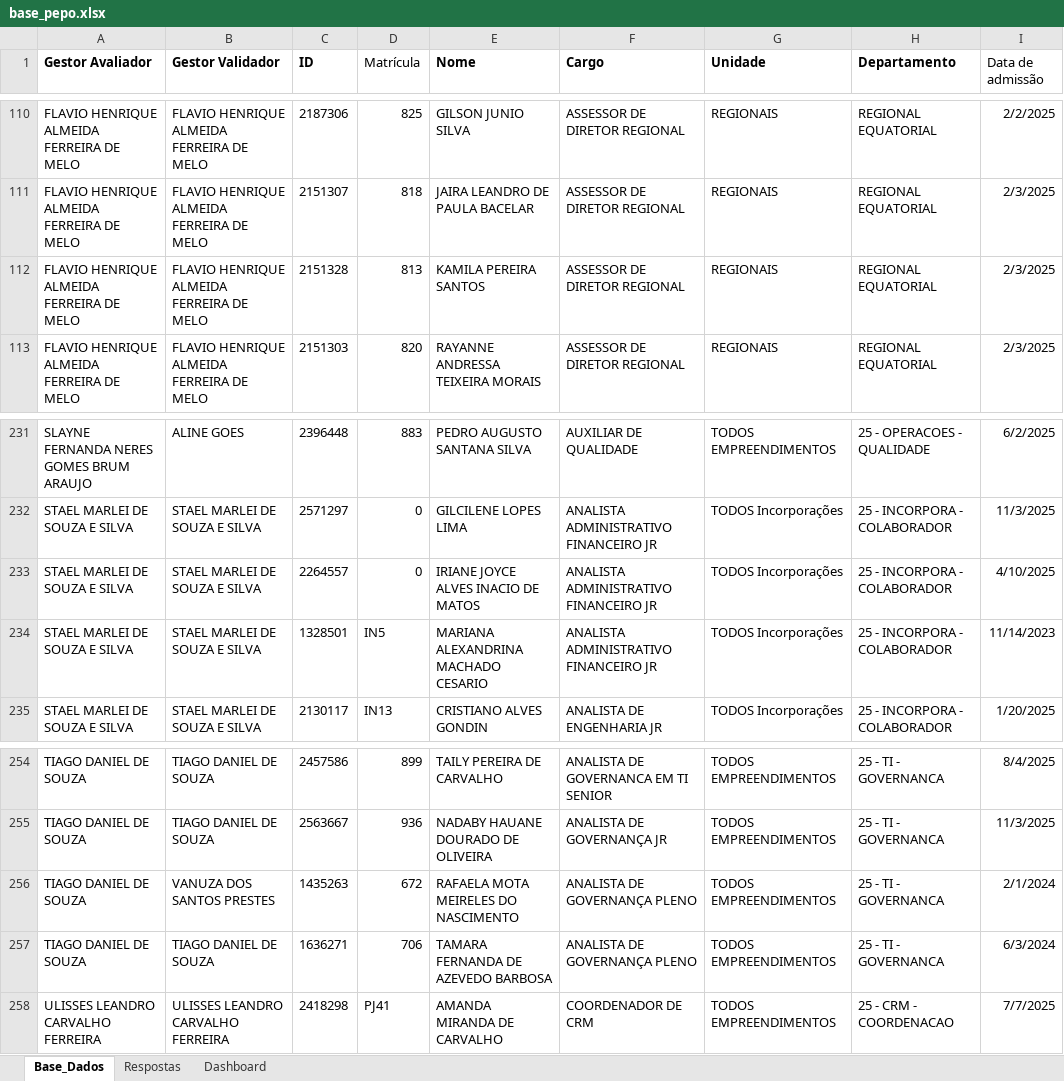
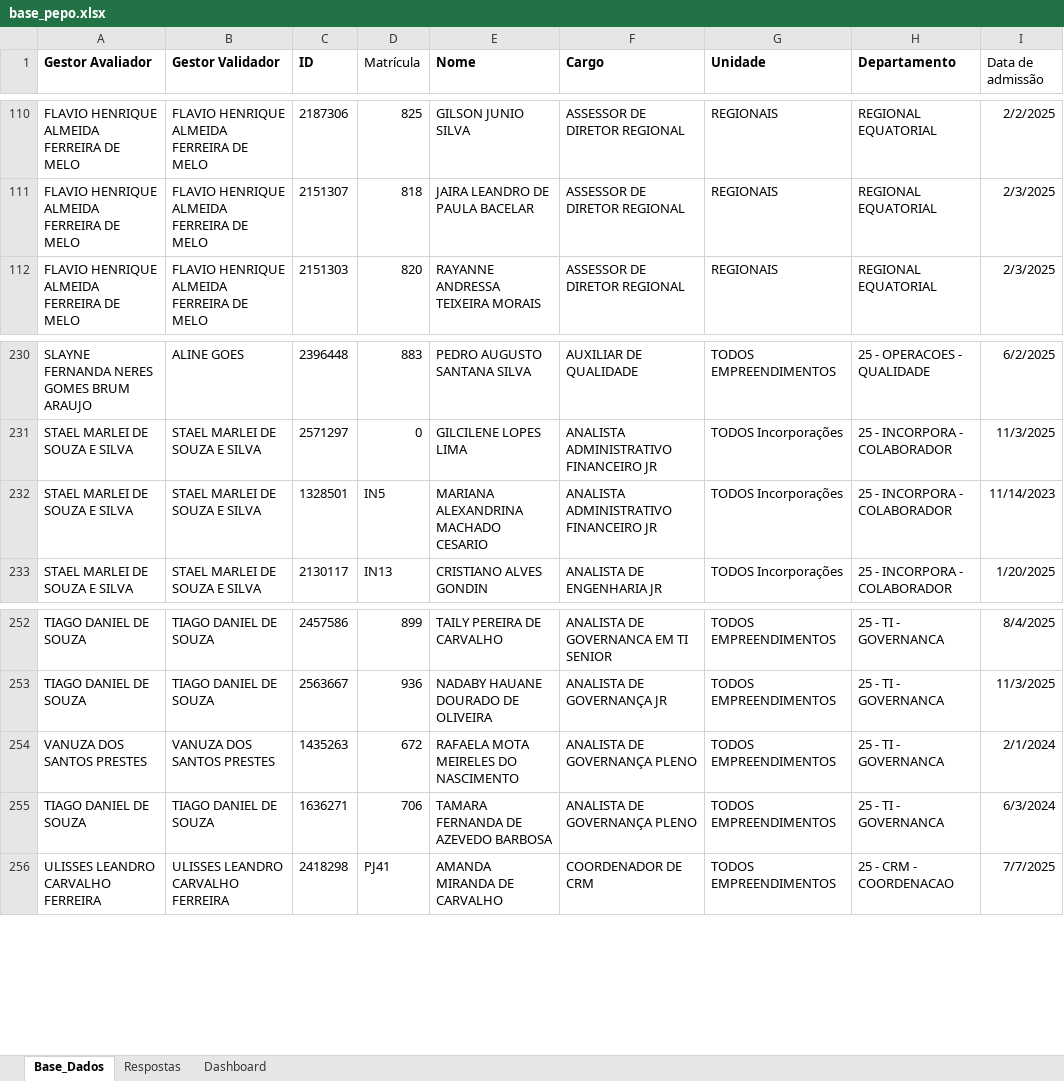
Before and after one commit to peopletodos02/pepo-validacao-2026, an Excel workbook: base_pepo.xlsx, sheet Base_Dados, drawn as a sheet; only a part is shown, gaps mark what is left out; values as stored, in another font and other column widths than the file's, no borders; table styles not drawn; removed rows and columns are numbered as before the commit, all else as after; the diff names each change by its address in the sheet, - before the commit and + after, or states it on an @@ line.

Commit message:
Add files via upload

```diff
--- a/base_pepo.xlsx (sheet Base_Dados)
+++ b/base_pepo.xlsx (sheet Base_Dados)
-row 112: FLAVIO HENRIQUE ALMEIDA FERREIRA DE MELO | FLAVIO HENRIQUE ALMEIDA FERREIRA DE MELO | 2151328 | 813 | KAMILA PEREIRA SANTOS | ASSESSOR DE DIRETOR REGIONAL | REGIONAIS | REGIONAL EQUATORIAL | 2/3/2025
-row 233: STAEL MARLEI DE SOUZA E SILVA | STAEL MARLEI DE SOUZA E SILVA | 2264557 | 0 | IRIANE JOYCE ALVES INACIO DE MATOS | ANALISTA ADMINISTRATIVO FINANCEIRO JR | TODOS Incorporações | 25 - INCORPORA - COLABORADOR | 4/10/2025
-A254 (Gestor Avaliador): TIAGO DANIEL DE SOUZA
+A254 (Gestor Avaliador): VANUZA DOS SANTOS PRESTES
```
Also changed, not shown: formulas that keep their value, charts or pictures.
